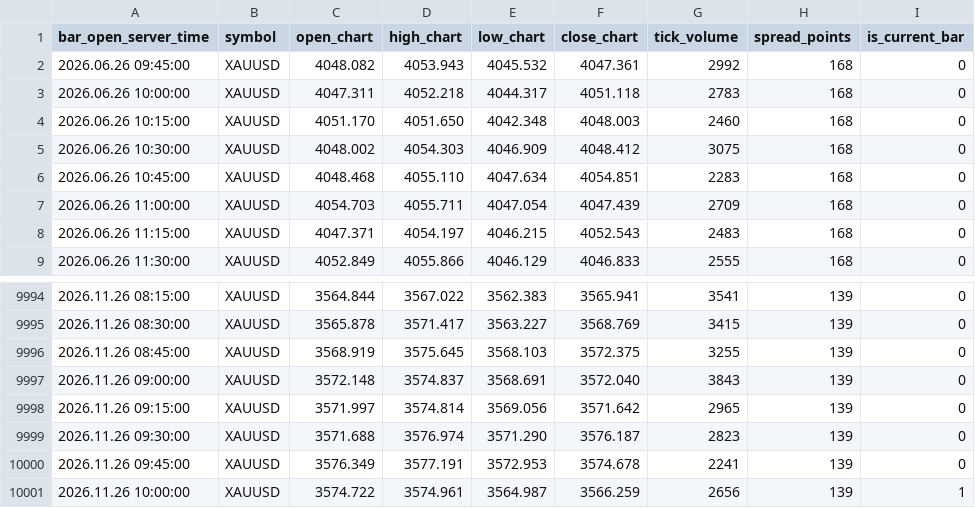
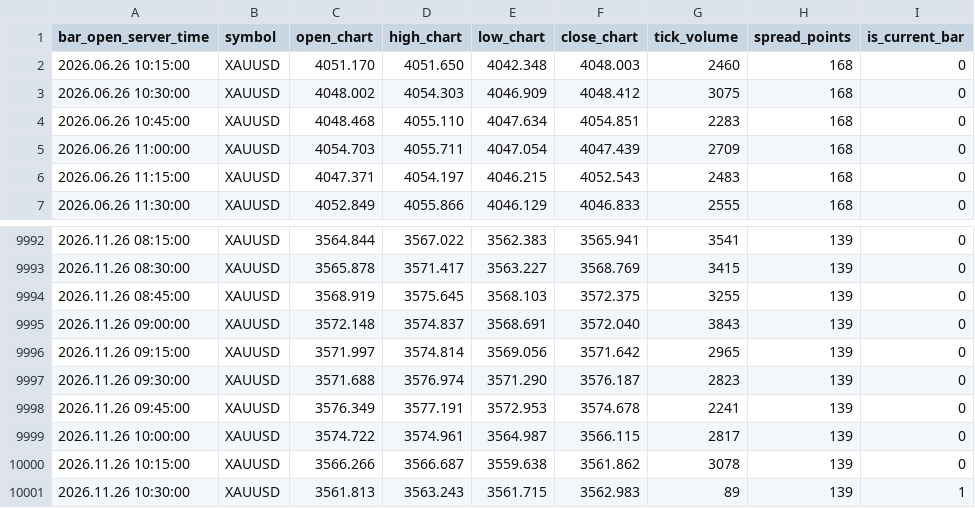
Before and after one commit to nkrabby/gold-terminal, a CSV file: market/exness_m15.csv, drawn as a sheet; only a part is shown, gaps mark what is left out.

Commit message:
data: refresh Exness XAUUSD market snapshot

```diff
--- a/market/exness_m15.csv
+++ b/market/exness_m15.csv
@@ -1,4 +1,2 @@
 bar_open_server_time,symbol,open_chart,high_chart,low_chart,close_chart,tick_volume,spread_points,is_current_bar
-2026.06.26 09:45:00,XAUUSD,4048.082,4053.943,4045.532,4047.361,2992,168,0
-2026.06.26 10:00:00,XAUUSD,4047.311,4052.218,4044.317,4051.118,2783,168,0
 2026.06.26 10:15:00,XAUUSD,4051.170,4051.650,4042.348,4048.003,2460,168,0
@@ -10000,2 +9998,4 @@ bar_open_server_time,symbol,open_chart,high_chart,low_chart,close_chart,tick_vol
 2026.11.26 09:45:00,XAUUSD,3576.349,3577.191,3572.953,3574.678,2241,139,0
-2026.11.26 10:00:00,XAUUSD,3574.722,3574.961,3564.987,3566.259,2656,139,1
+2026.11.26 10:00:00,XAUUSD,3574.722,3574.961,3564.987,3566.115,2817,139,0
+2026.11.26 10:15:00,XAUUSD,3566.266,3566.687,3559.638,3561.862,3078,139,0
+2026.11.26 10:30:00,XAUUSD,3561.813,3563.243,3561.715,3562.983,89,139,1
```
Also changed, not shown: market/exness_h1.csv, 1 other file.
